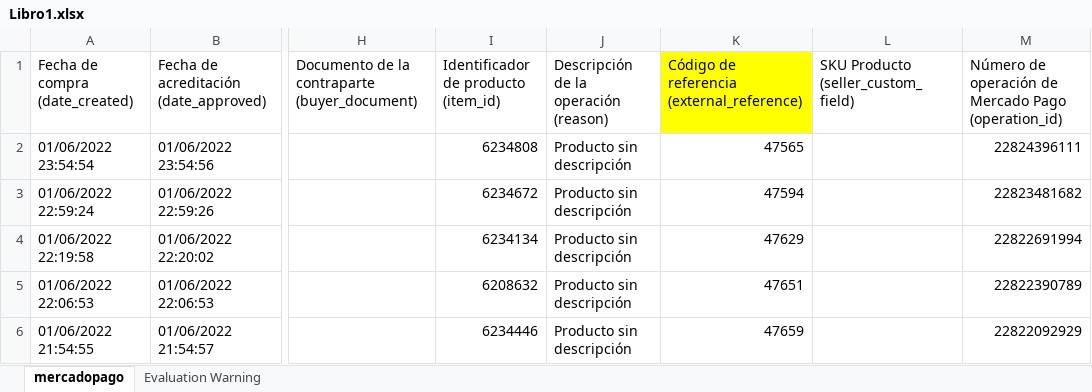
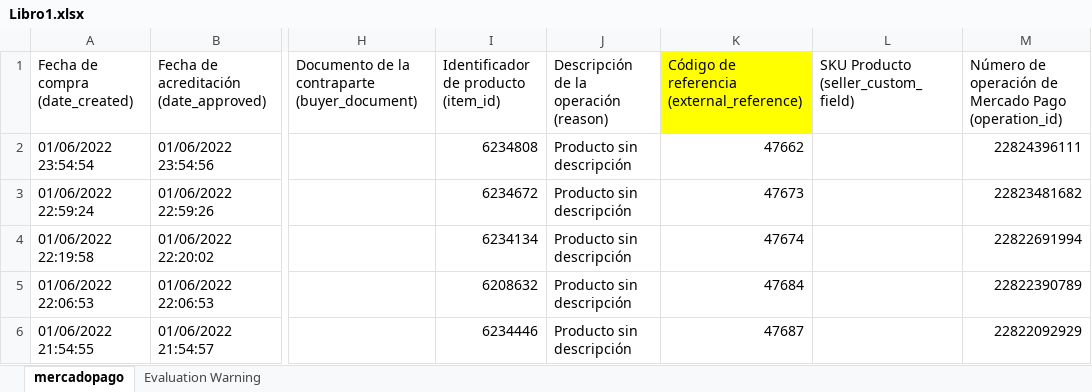
Before and after one commit to jmgross223694/PracticaSupervisadaUTN, an Excel workbook: PruebasPS/Planillas_Subidas/Libro1.xlsx, sheet mercadopago, drawn as a sheet; only a part is shown, gaps mark what is left out; values as stored, in another font and other column widths than the file's, no borders; the diff names each change by its address in the sheet, - before the commit and + after, or states it on an @@ line.

```diff
--- a/PruebasPS/Planillas_Subidas/Libro1.xlsx (sheet mercadopago)
+++ b/PruebasPS/Planillas_Subidas/Libro1.xlsx (sheet mercadopago)
-K2: 47565
+K2: 47662
-K3: 47594
+K3: 47673
-K4: 47629
+K4: 47674
-K5: 47651
+K5: 47684
-K6: 47659
+K6: 47687
```
Also changed, not shown: 8 other files.
